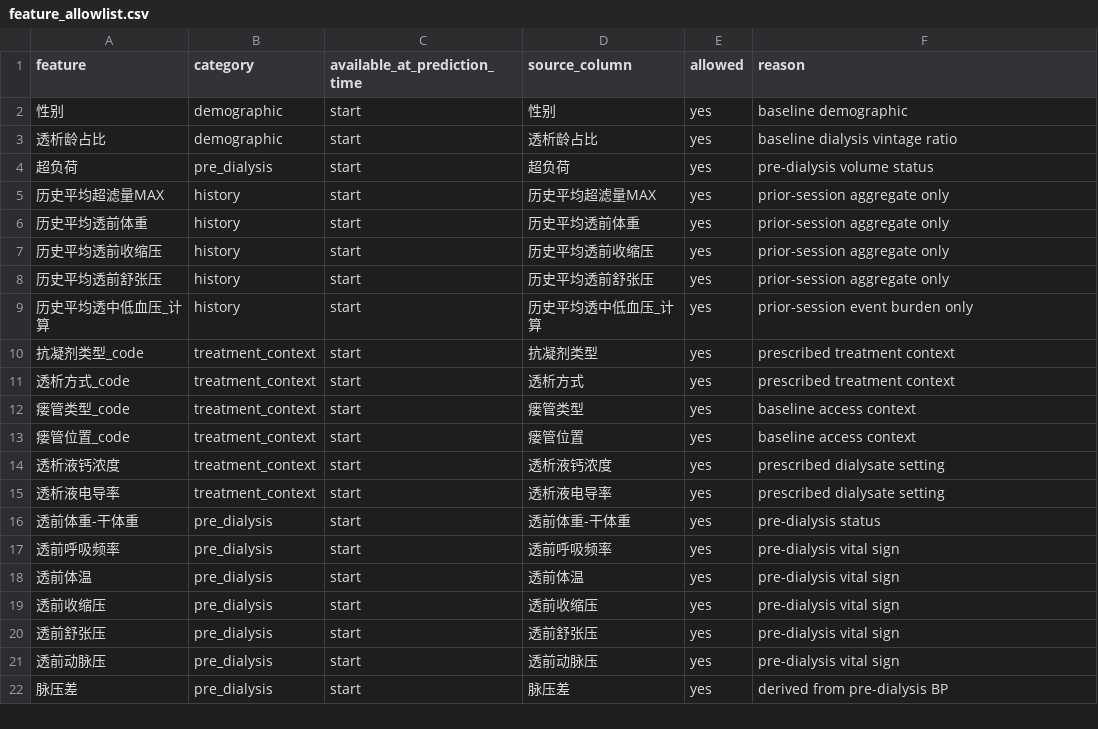
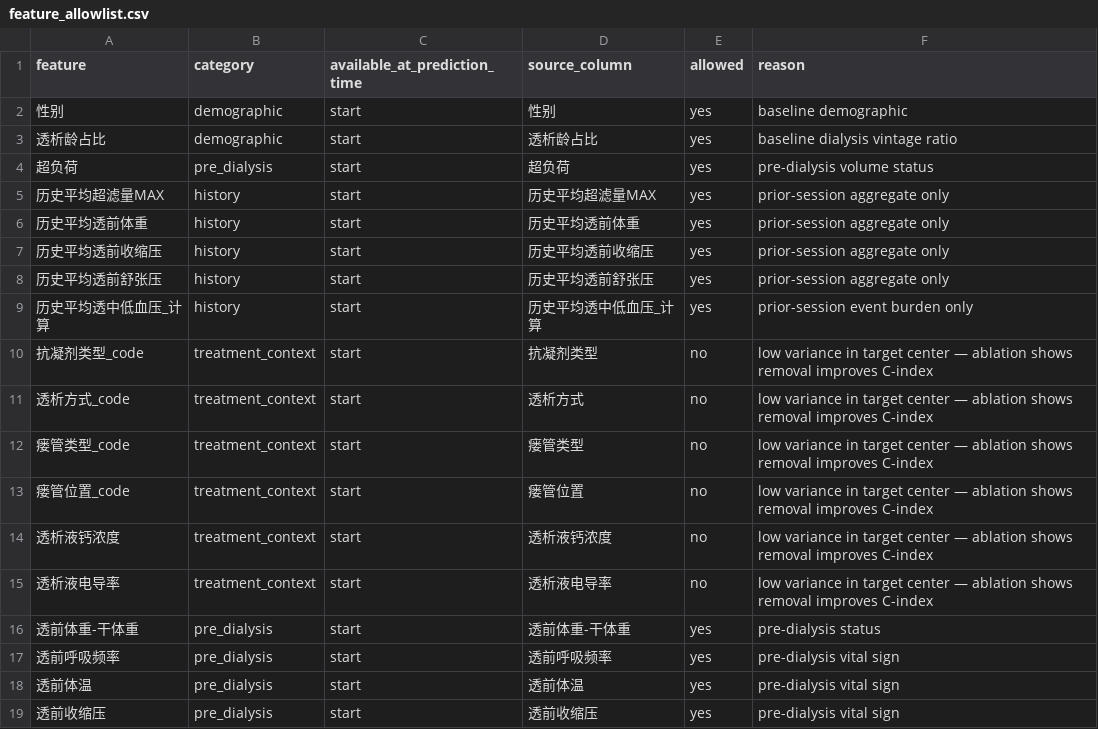
Before and after one commit to ClimbHillTmr/domain-adaptive-deep-survival-network, a CSV file: experiments/audit/feature_allowlist.csv, drawn as a sheet; only a part is shown; the shorter side is filled out with more unchanged rows.

Commit message:
Tune DA pipeline and add diagnosis script
Refactors the end-to-end training pipeline for more stable adaptation and clearer failure handling. Adds a new `diagnose.py` script to quickly validate imports, data prep, model init, and a smoke pretrain run. Updates `run_all.py` to use structured subprocess steps with critical/non-critical control and includes real prediction export as a required stage.

Training behavior is tuned by adjusting config defaults (split ratios, dropout, weights, epochs), adding `finetune_lr` support, and wiring it through `main.py` and prediction export. `run_domain_stratified_da` now uses revised phase lengths, lower full-finetune LR, cosine LR scheduling, slower GRL ramp-up, and gradient clipping. The feature allowlist also disables several low-variance treatment-context features based on ablation findings.

```diff
--- a/experiments/audit/feature_allowlist.csv
+++ b/experiments/audit/feature_allowlist.csv
@@ -9,8 +9,8 @@ feature,category,available_at_prediction_time,source_column,allowed,reason
 历史平均透中低血压_计算,history,start,历史平均透中低血压_计算,yes,prior-session event burden only
-抗凝剂类型_code,treatment_context,start,抗凝剂类型,yes,prescribed treatment context
-透析方式_code,treatment_context,start,透析方式,yes,prescribed treatment context
-瘘管类型_code,treatment_context,start,瘘管类型,yes,baseline access context
-瘘管位置_code,treatment_context,start,瘘管位置,yes,baseline access context
-透析液钙浓度,treatment_context,start,透析液钙浓度,yes,prescribed dialysate setting
-透析液电导率,treatment_context,start,透析液电导率,yes,prescribed dialysate setting
+抗凝剂类型_code,treatment_context,start,抗凝剂类型,no,low variance in target center — ablation shows removal improves C-index
+透析方式_code,treatment_context,start,透析方式,no,low variance in target center — ablation shows removal improves C-index
+瘘管类型_code,treatment_context,start,瘘管类型,no,low variance in target center — ablation shows removal improves C-index
+瘘管位置_code,treatment_context,start,瘘管位置,no,low variance in target center — ablation shows removal improves C-index
+透析液钙浓度,treatment_context,start,透析液钙浓度,no,low variance in target center — ablation shows removal improves C-index
+透析液电导率,treatment_context,start,透析液电导率,no,low variance in target center — ablation shows removal improves C-index
 透前体重-干体重,pre_dialysis,start,透前体重-干体重,yes,pre-dialysis status
```
Also changed, not shown: 6 other files.
